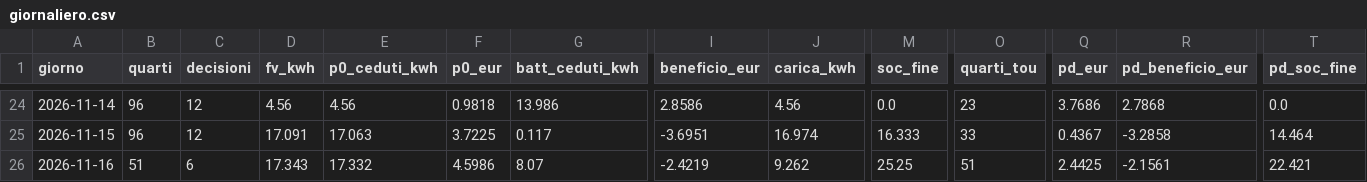
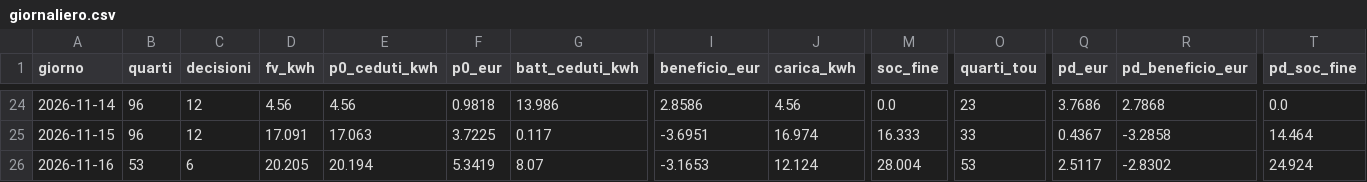
Before and after one commit to paolofontanacn-code/ems-dati, a CSV file: cessione/live/giornaliero.csv, drawn as a sheet; only a part is shown, gaps mark what is left out; the diff names each change by its address in the sheet, - before the commit and + after, or states it on an @@ line.

```diff
--- a/cessione/live/giornaliero.csv
+++ b/cessione/live/giornaliero.csv
-B26 (quarti): 51
+B26 (quarti): 53
-D26 (fv_kwh): 17.343
+D26 (fv_kwh): 20.205
-E26 (p0_ceduti_kwh): 17.332
+E26 (p0_ceduti_kwh): 20.194
-F26 (p0_eur): 4.5986
+F26 (p0_eur): 5.3419
-I26 (beneficio_eur): -2.4219
+I26 (beneficio_eur): -3.1653
-J26 (carica_kwh): 9.262
+J26 (carica_kwh): 12.124
-M26 (soc_fine): 25.25
+M26 (soc_fine): 28.004
-O26 (quarti_tou): 51
+O26 (quarti_tou): 53
-Q26 (pd_eur): 2.4425
+Q26 (pd_eur): 2.5117
-R26 (pd_beneficio_eur): -2.1561
+R26 (pd_beneficio_eur): -2.8302
-T26 (pd_soc_fine): 22.421
+T26 (pd_soc_fine): 24.924
```
Also changed, not shown: pannello/diagnosi_rete.csv, pannello/oggi.csv, 12 other files.
